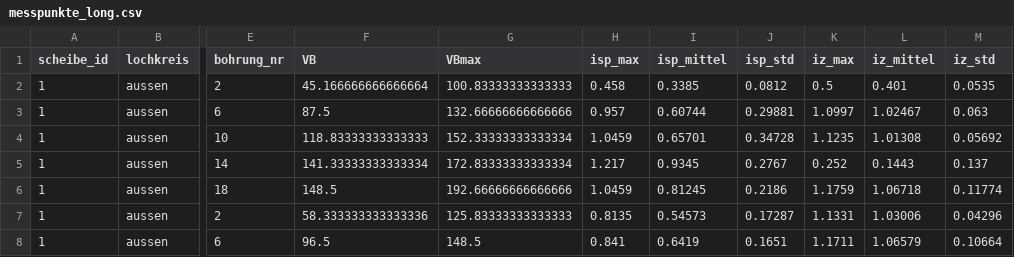
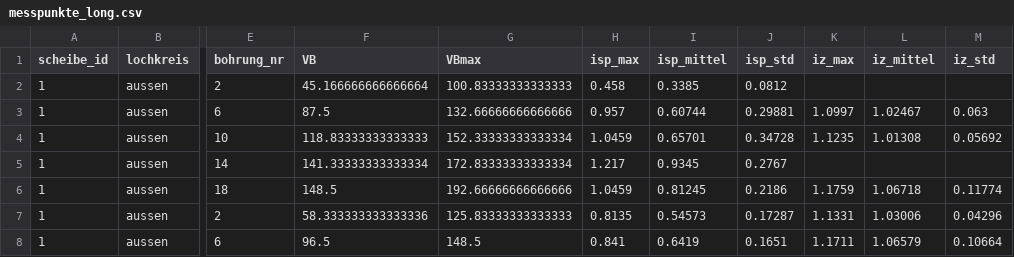
Before and after one commit to adamgt2rs-dotcom/Promotion, a CSV file: data/processed/messpunkte_long.csv, drawn as a sheet; only a part is shown, gaps mark what is left out; the diff names each change by its address in the sheet, - before the commit and + after, or states it on an @@ line.

```diff
--- a/data/processed/messpunkte_long.csv
+++ b/data/processed/messpunkte_long.csv
-K2 (iz_max): 0.5
+K2 (iz_max): (empty)
-L2 (iz_mittel): 0.401
+L2 (iz_mittel): (empty)
-M2 (iz_std): 0.0535
+M2 (iz_std): (empty)
-K5 (iz_max): 0.252
+K5 (iz_max): (empty)
-L5 (iz_mittel): 0.1443
+L5 (iz_mittel): (empty)
-M5 (iz_std): 0.137
+M5 (iz_std): (empty)
```
Also changed, not shown: results/eda/correlation_matrix.csv, 4 other files.
